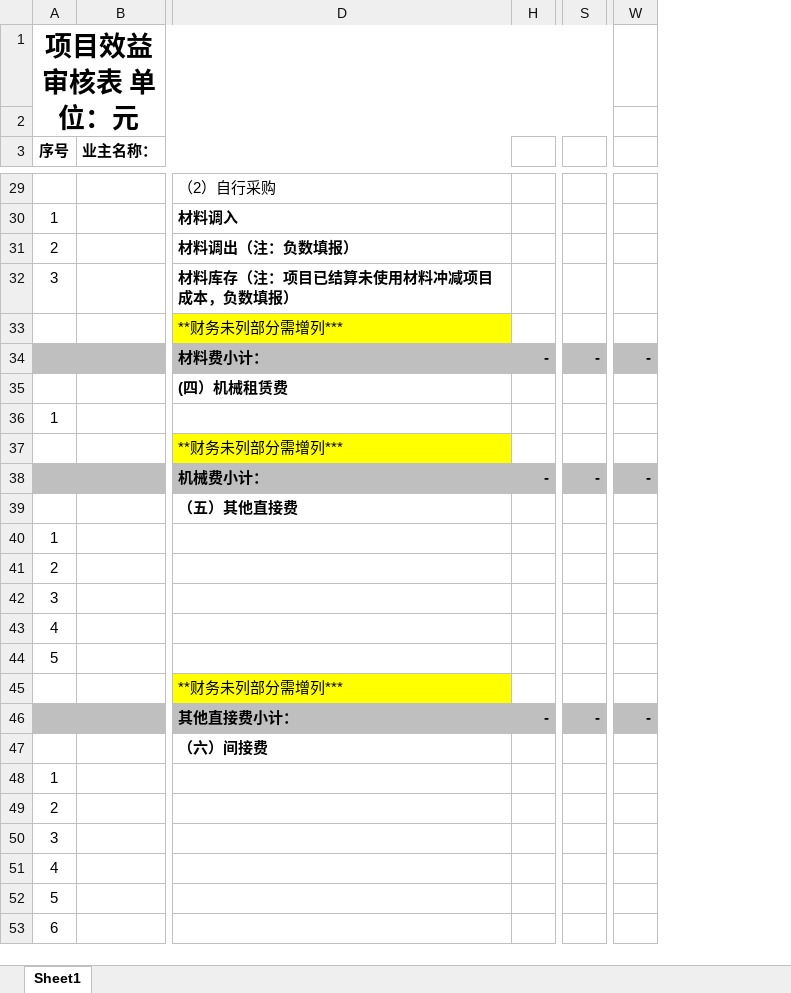
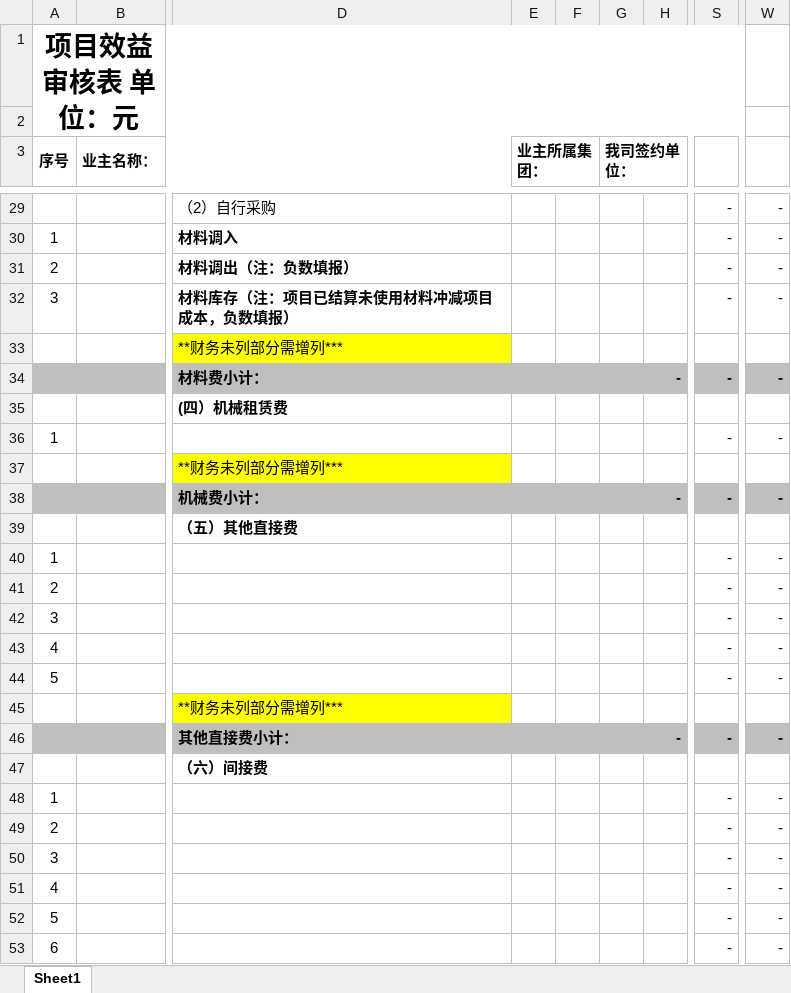
Before and after one commit to chivenleong-ss/model1-audit-rpa, an Excel workbook: 项目效益审核表.xlsx, sheet Sheet1, drawn as a sheet; only a part is shown, gaps mark what is left out; values as stored, in another font and other column widths than the file's, no borders; the diff covers the shown part only; the diff names each change by its address in the sheet, - before the commit and + after, or states it on an @@ line.

```diff
--- a/项目效益审核表.xlsx (sheet Sheet1)
+++ b/项目效益审核表.xlsx (sheet Sheet1)
@@ column E (业主所属集团：) unhidden, empty @@
@@ column F unhidden, empty @@
@@ column G (我司签约单位：) unhidden, empty @@
-S29:S32: (empty)
+S29:S32: -
-W29:W32: (empty)
+W29:W32: -
-S36: (empty)
+S36: -
-W36: (empty)
+W36: -
-S40:S44: (empty)
+S40:S44: -
-W40:W44: (empty)
+W40:W44: -
-S48:S53: (empty)
+S48:S53: -
-W48:W53: (empty)
+W48:W53: -
```
Also changed, not shown: 2 added rows, 2 removed rows, 61 edited cells and cell formats elsewhere in this sheet, 1 other file.
